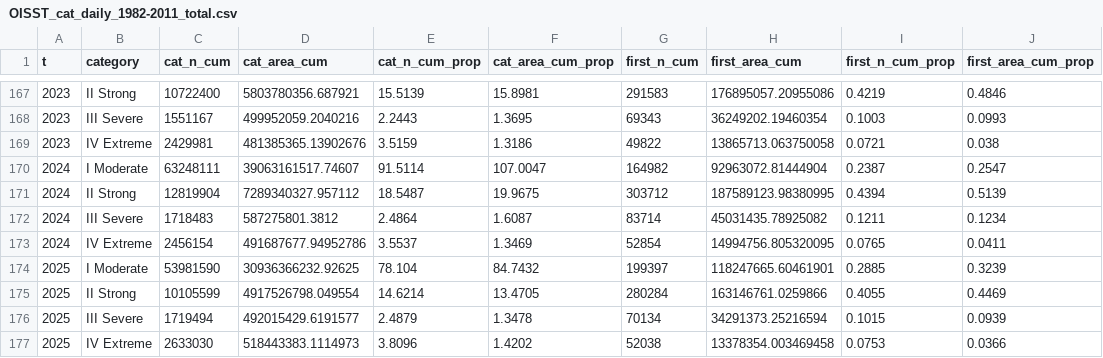
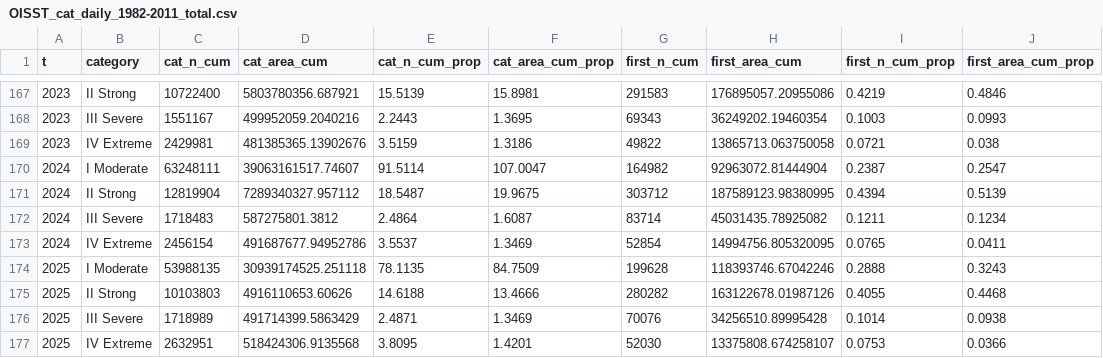
Before and after one commit to robwschlegel/MHWapp, a CSV file: data/annual_summary/OISST_cat_daily_1982-2011_total.csv, drawn as a sheet; only a part is shown, gaps mark what is left out.

Commit message:
Daily run

```diff
--- a/data/annual_summary/OISST_cat_daily_1982-2011_total.csv
+++ b/data/annual_summary/OISST_cat_daily_1982-2011_total.csv
@@ -173,5 +173,5 @@ t,category,cat_n_cum,cat_area_cum,cat_n_cum_prop,cat_area_cum_prop,first_n_cum,f
 2024,IV Extreme,2456154,491687677.94952786,3.5537,1.3469,52854,14994756.805320095,0.0765,0.0411
-2025,I Moderate,53981590,30936366232.92625,78.104,84.7432,199397,118247665.60461901,0.2885,0.3239
-2025,II Strong,10105599,4917526798.049554,14.6214,13.4705,280284,163146761.0259866,0.4055,0.4469
-2025,III Severe,1719494,492015429.6191577,2.4879,1.3478,70134,34291373.25216594,0.1015,0.0939
-2025,IV Extreme,2633030,518443383.1114973,3.8096,1.4202,52038,13378354.003469458,0.0753,0.0366
+2025,I Moderate,53988135,30939174525.251118,78.1135,84.7509,199628,118393746.67042246,0.2888,0.3243
+2025,II Strong,10103803,4916110653.60626,14.6188,13.4666,280282,163122678.01987126,0.4055,0.4468
+2025,III Severe,1718989,491714399.5863429,2.4871,1.3469,70076,34256510.89995428,0.1014,0.0938
+2025,IV Extreme,2632951,518424306.9135568,3.8095,1.4201,52030,13375808.674258107,0.0753,0.0366
```
Also changed, not shown: data/annual_summary/OISST_MCS_cat_daily_1982-2011_total.csv, data/annual_summary/OISST_MCS_cat_daily_1991-2020_total.csv, 52 other files.
